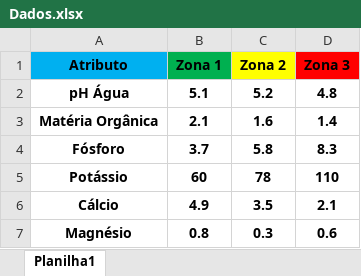
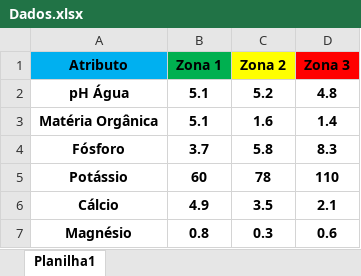
Before and after one commit to kauanoronha/Tecnopampa2, an Excel workbook: Dados.xlsx, sheet Planilha1, drawn as a sheet; only a part is shown; values as stored, in another font and other column widths than the file's, no borders; table styles not drawn; the diff names each change by its address in the sheet, - before the commit and + after, or states it on an @@ line.

```diff
--- a/Dados.xlsx (sheet Planilha1)
+++ b/Dados.xlsx (sheet Planilha1)
-B3 (Zona 1): 2.1
+B3 (Zona 1): 5.1
```
Also changed, not shown: DB.xlsx, Dados2.xlsx, 4 other files.
